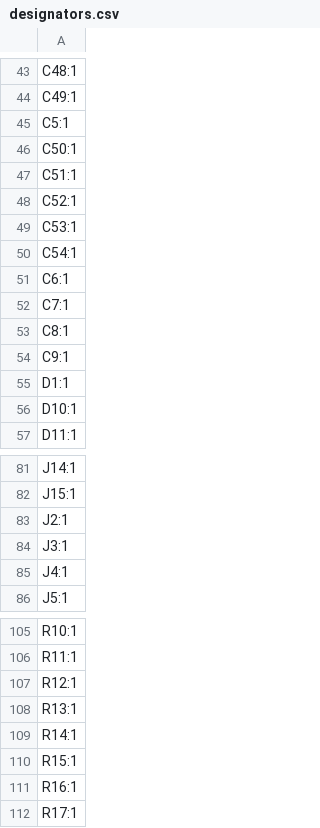
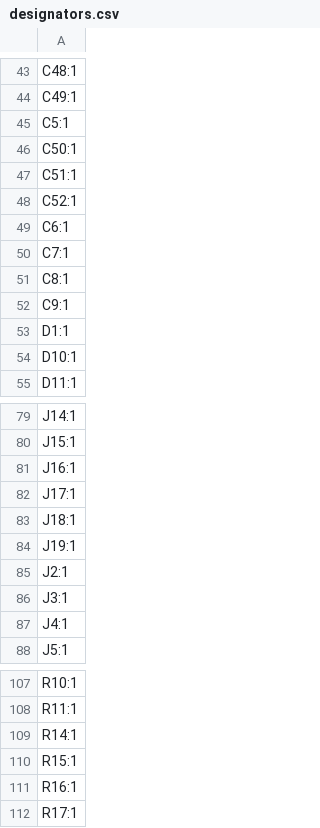
Before and after one commit to ibis-ssl/ORION_VV_driver_v3, a CSV file: production/designators.csv, drawn as a sheet; only a part is shown, gaps mark what is left out; removed rows and columns are numbered as before the commit, all else as after; the diff names each change by its address in the sheet, - before the commit and + after, or states it on an @@ line.

```diff
--- a/production/designators.csv
+++ b/production/designators.csv
-row 49: C53:1
-row 50: C54:1
+row 81: J16:1
+row 82: J17:1
+row 83: J18:1
+row 84: J19:1
-row 107: R12:1
-row 108: R13:1
```
Also changed, not shown: production/bom.csv, production/positions.csv, 10 other files.
